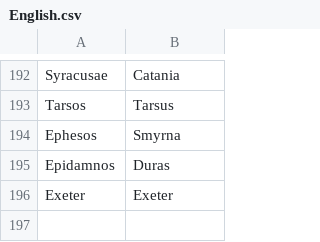
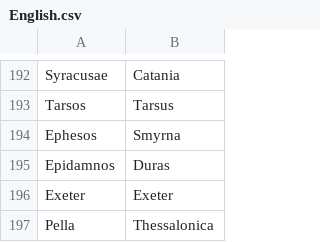
Before and after one commit to crossCiv4/DoC-Cross-Overhaul, a CSV file: Assets/Maps/Translations/English.csv, drawn as a sheet; only a part is shown, gaps mark what is left out; the diff names each change by its address in the sheet, - before the commit and + after, or states it on an @@ line.

```diff
--- a/Assets/Maps/Translations/English.csv
+++ b/Assets/Maps/Translations/English.csv
+row 197: Pella | Thessalonica
```
Also changed, not shown: Assets/Maps/Translations/Dutch.csv, 10 other files.
